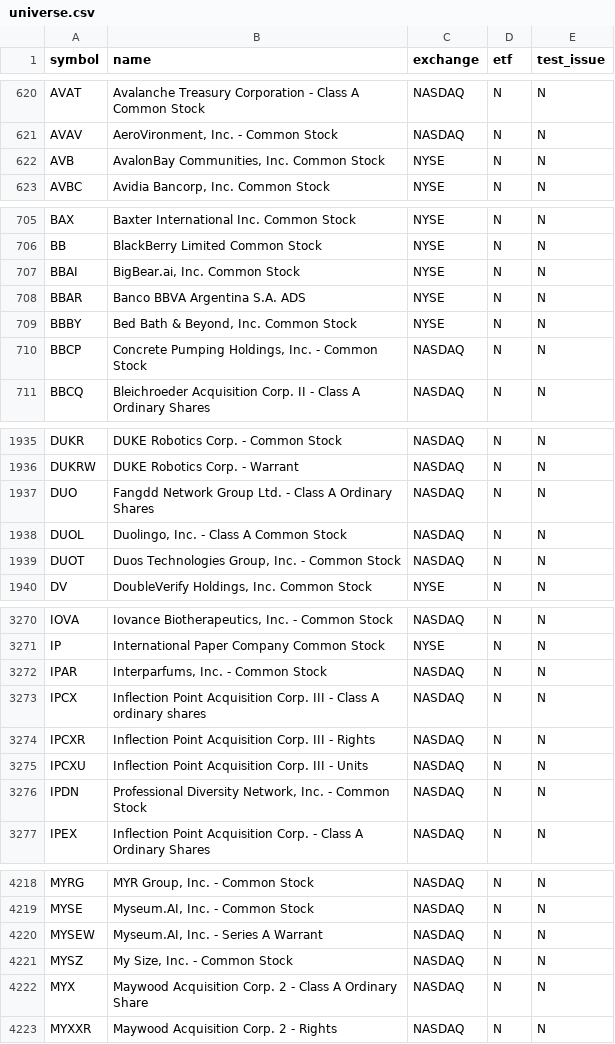
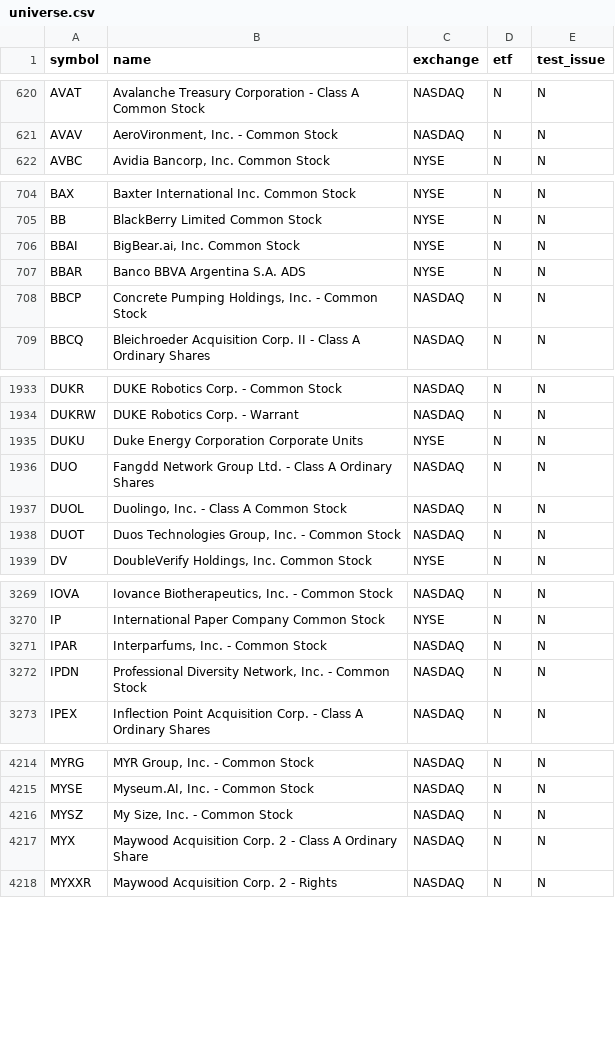
Before and after one commit to njdfan1711-cpu/Fin, a CSV file: universe.csv, drawn as a sheet; only a part is shown, gaps mark what is left out; the diff covers the shown part only.

```diff
--- a/universe.csv
+++ b/universe.csv
@@ -621,3 +621,2 @@ AVAT,Avalanche Treasury Corporation - Class A Common Stock,NASDAQ,N,N
 AVAV,"AeroVironment, Inc. - Common Stock",NASDAQ,N,N
-AVB,"AvalonBay Communities, Inc. Common Stock",NYSE,N,N
 AVBC,"Avidia Bancorp, Inc. Common Stock",NYSE,N,N
@@ -708,3 +707,2 @@ BBAI,"BigBear.ai, Inc. Common Stock",NYSE,N,N
 BBAR,Banco BBVA Argentina S.A. ADS,NYSE,N,N
-BBBY,"Bed Bath & Beyond, Inc. Common Stock",NYSE,N,N
 BBCP,"Concrete Pumping Holdings, Inc.  - Common Stock",NASDAQ,N,N
@@ -1936,2 +1934,3 @@ DUKR,DUKE Robotics Corp. - Common Stock,NASDAQ,N,N
 DUKRW,DUKE Robotics Corp. - Warrant,NASDAQ,N,N
+DUKU,Duke Energy Corporation Corporate Units,NYSE,N,N
 DUO,Fangdd Network Group Ltd. - Class A Ordinary Shares,NASDAQ,N,N
@@ -3272,5 +3271,2 @@ IP,International Paper Company Common Stock,NYSE,N,N
 IPAR,"Interparfums, Inc. - Common Stock",NASDAQ,N,N
-IPCX,Inflection Point Acquisition Corp. III - Class A ordinary shares,NASDAQ,N,N
-IPCXR,Inflection Point Acquisition Corp. III - Rights,NASDAQ,N,N
-IPCXU,Inflection Point Acquisition Corp. III - Units,NASDAQ,N,N
 IPDN,"Professional Diversity Network, Inc. - Common Stock",NASDAQ,N,N
@@ -4219,3 +4215,2 @@ MYRG,"MYR Group, Inc. - Common Stock",NASDAQ,N,N
 MYSE,"Myseum.AI, Inc. - Common Stock",NASDAQ,N,N
-MYSEW,"Myseum.AI, Inc. - Series A Warrant",NASDAQ,N,N
 MYSZ,"My Size, Inc. - Common Stock",NASDAQ,N,N
```
Also changed, not shown: 1 edited cell elsewhere in this file, eligible.csv, 4 other files.
